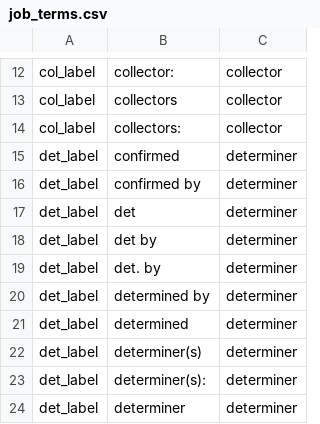
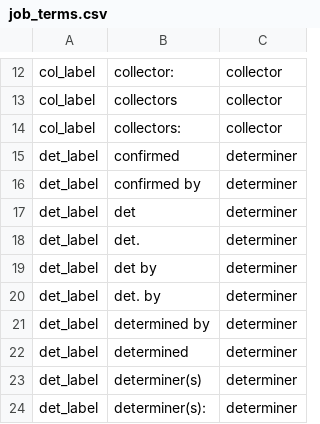
Before and after one commit to rafelafrance/FloraTraiter, a CSV file: flora/pylib/traits/terms/job_terms.csv, drawn as a sheet; only a part is shown, gaps mark what is left out; the shorter side is filled out with more unchanged rows; the diff names each change by its address in the sheet, - before the commit and + after, or states it on an @@ line.

```diff
--- a/flora/pylib/traits/terms/job_terms.csv
+++ b/flora/pylib/traits/terms/job_terms.csv
+row 18: det_label | det. | determiner
```
Also changed, not shown: flora/pylib/traits/terms/mock_locality_terms.csv, flora/pylib/traits/terms/person_terms.csv, 8 other files.
